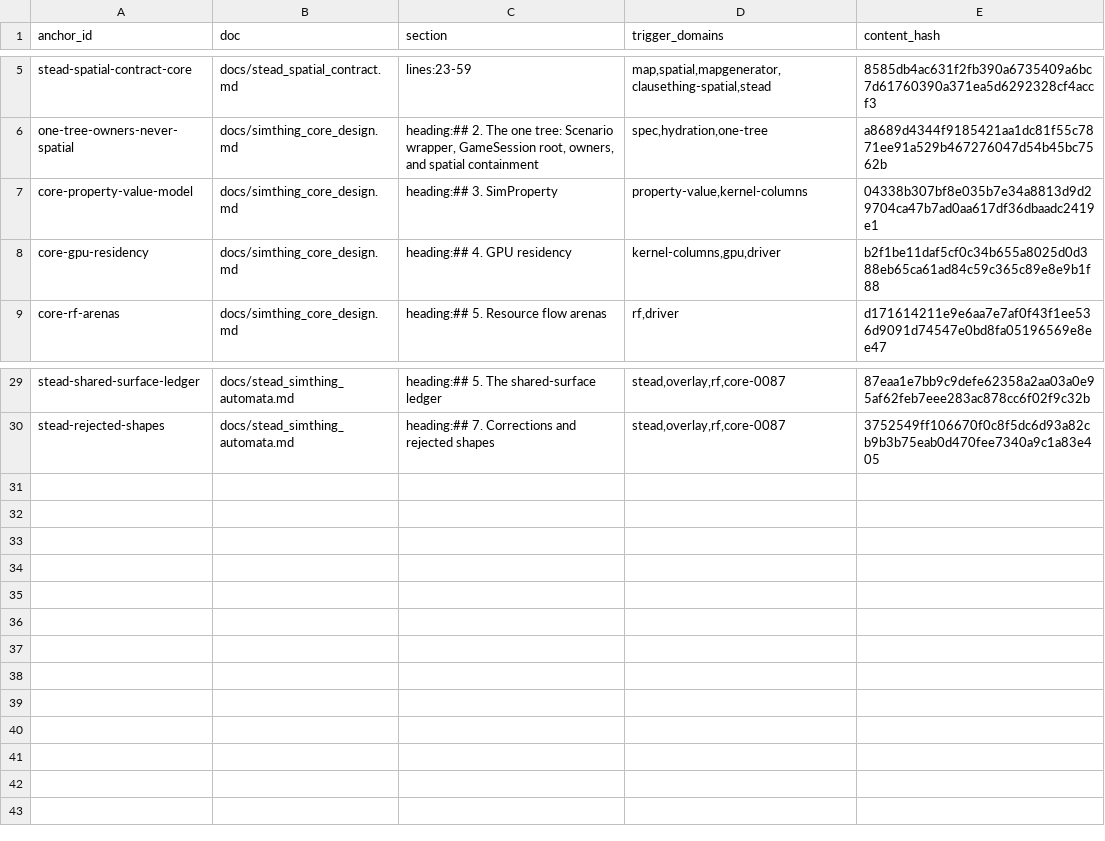
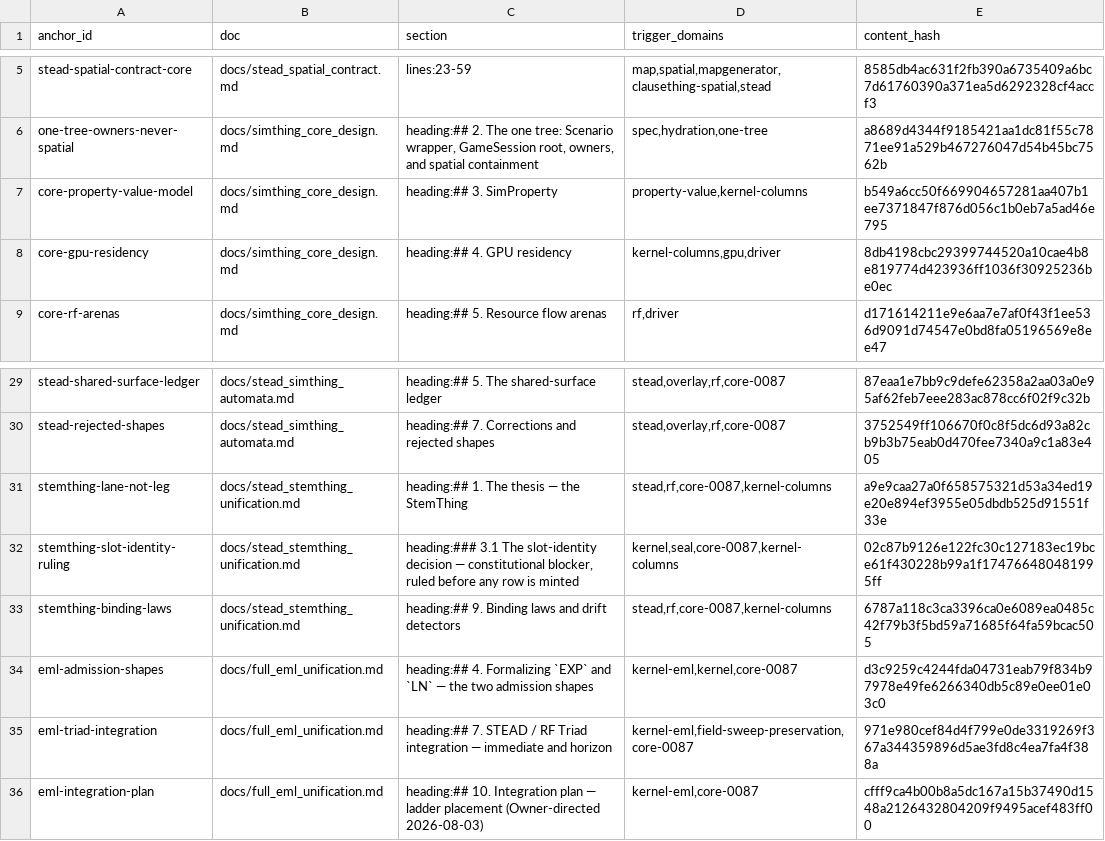
Before and after one commit to khorum08/SimThing, a TSV file: scripts/ci/doctrine_anchors.tsv, drawn as a sheet; only a part is shown, gaps mark what is left out.

```diff
--- a/scripts/ci/doctrine_anchors.tsv
+++ b/scripts/ci/doctrine_anchors.tsv
@@ -6,4 +6,4 @@ stead-spatial-contract-core	docs/stead_spatial_contract.md	lines:23-59	map,spati
 one-tree-owners-never-spatial	docs/simthing_core_design.md	heading:## 2. The one tree: Scenario wrapper, GameSession root, owners, and spatial containment	spec,hydration,one-tree	a8689d4344f9185421aa1dc81f55c7871ee91a529b467276047d54b45bc7562b
-core-property-value-model	docs/simthing_core_design.md	heading:## 3. SimProperty	property-value,kernel-columns	04338b307bf8e035b7e34a8813d9d29704ca47b7ad0aa617df36dbaadc2419e1
-core-gpu-residency	docs/simthing_core_design.md	heading:## 4. GPU residency	kernel-columns,gpu,driver	b2f1be11daf5cf0c34b655a8025d0d388eb65ca61ad84c59c365c89e8e9b1f88
+core-property-value-model	docs/simthing_core_design.md	heading:## 3. SimProperty	property-value,kernel-columns	b549a6cc50f669904657281aa407b1ee7371847f876d056c1b0eb7a5ad46e795
+core-gpu-residency	docs/simthing_core_design.md	heading:## 4. GPU residency	kernel-columns,gpu,driver	8db4198cbc29399744520a10cae4b8e819774d423936ff1036f30925236be0ec
 core-rf-arenas	docs/simthing_core_design.md	heading:## 5. Resource flow arenas	rf,driver	d171614211e9e6aa7e7af0f43f1ee536d9091d74547e0bd8fa05196569e8ee47
@@ -30 +30,7 @@ stead-shared-surface-ledger	docs/stead_simthing_automata.md	heading:## 5. The sh
 stead-rejected-shapes	docs/stead_simthing_automata.md	heading:## 7. Corrections and rejected shapes	stead,overlay,rf,core-0087	3752549ff106670f0c8f5dc6d93a82cb9b3b75eab0d470fee7340a9c1a83e405
+stemthing-lane-not-leg	docs/stead_stemthing_unification.md	heading:## 1. The thesis — the StemThing	stead,rf,core-0087,kernel-columns	a9e9caa27a0f658575321d53a34ed19e20e894ef3955e05dbdb525d91551f33e
+stemthing-slot-identity-ruling	docs/stead_stemthing_unification.md	heading:### 3.1 The slot-identity decision — constitutional blocker, ruled before any row is minted	kernel,seal,core-0087,kernel-columns	02c87b9126e122fc30c127183ec19bce61f430228b99a1f174766480481995ff
+stemthing-binding-laws	docs/stead_stemthing_unification.md	heading:## 9. Binding laws and drift detectors	stead,rf,core-0087,kernel-columns	6787a118c3ca3396ca0e6089ea0485c42f79b3f5bd59a71685f64fa59bcac505
+eml-admission-shapes	docs/full_eml_unification.md	heading:## 4. Formalizing `EXP` and `LN` — the two admission shapes	kernel-eml,kernel,core-0087	d3c9259c4244fda04731eab79f834b97978e49fe6266340db5c89e0ee01e03c0
+eml-triad-integration	docs/full_eml_unification.md	heading:## 7. STEAD / RF Triad integration — immediate and horizon	kernel-eml,field-sweep-preservation,core-0087	971e980cef84d4f799e0de3319269f367a344359896d5ae3fd8c4ea7fa4f388a
+eml-integration-plan	docs/full_eml_unification.md	heading:## 10. Integration plan — ladder placement (Owner-directed 2026-08-03)	kernel-eml,core-0087	cfff9ca4b00b8a5dc167a15b37490d1548a2126432804209f9495acef483ff00
```
Also changed, not shown: scripts/ci/anchor_reach_log.tsv, scripts/ci/anchor_triggers.tsv, 5 other files.
